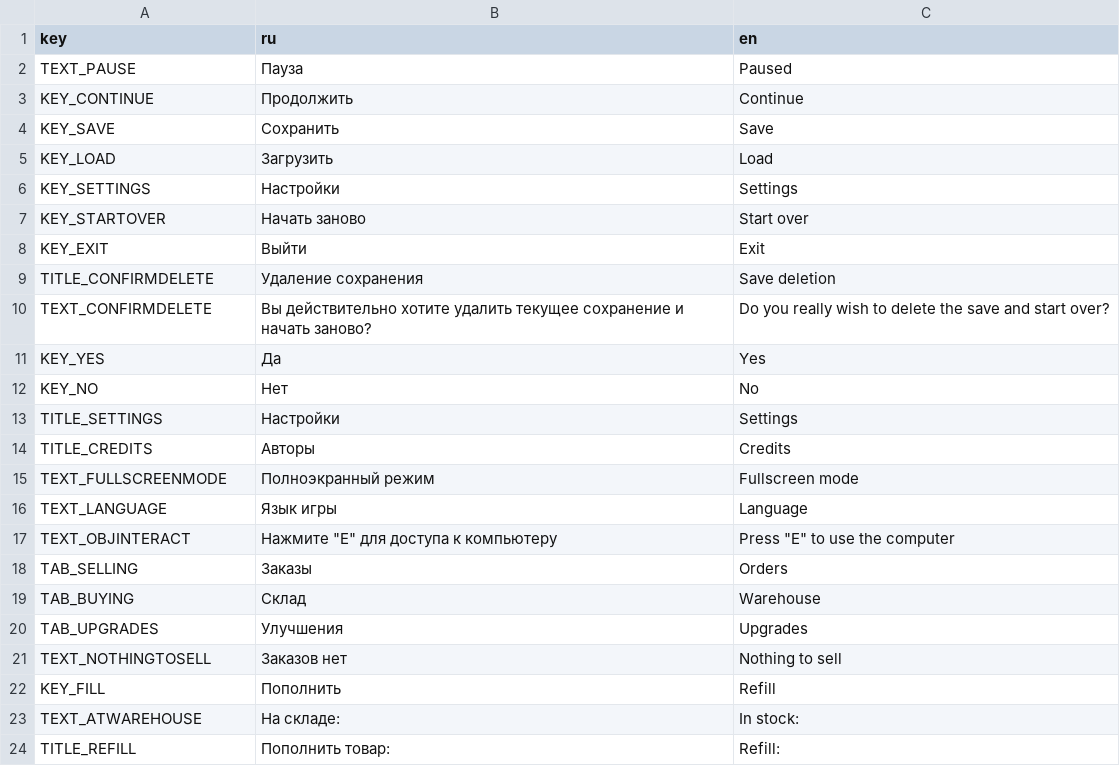
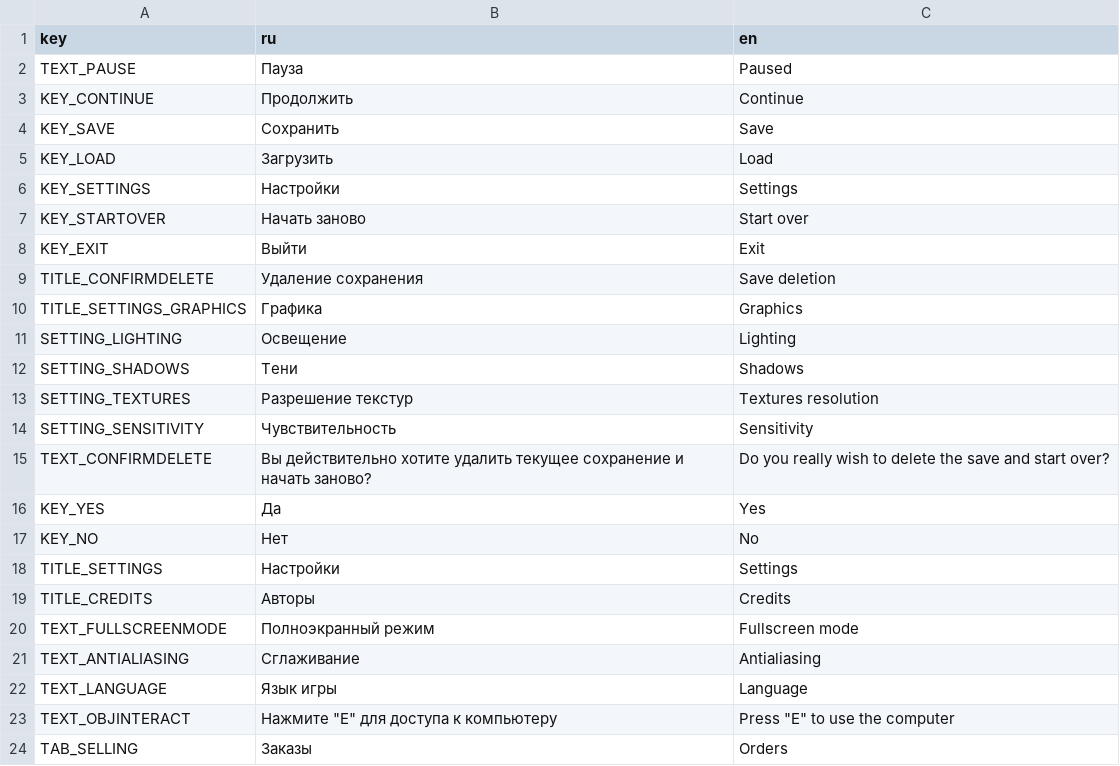
Before and after one commit to ZFox-24/BakeryGame, a CSV file: translations/translations.csv, drawn as a sheet; only a part is shown; the shorter side is filled out with more unchanged rows; the diff names each change by its address in the sheet, - before the commit and + after, or states it on an @@ line.

Commit message:
new settings menu

```diff
--- a/translations/translations.csv
+++ b/translations/translations.csv
+row 10: TITLE_SETTINGS_GRAPHICS | Графика | Graphics
+row 11: SETTING_LIGHTING | Освещение | Lighting
+row 12: SETTING_SHADOWS | Тени | Shadows
+row 13: SETTING_TEXTURES | Разрешение текстур | Textures resolution
+row 14: SETTING_SENSITIVITY | Чувствительность | Sensitivity
+row 21: TEXT_ANTIALIASING | Сглаживание | Antialiasing
```
Also changed, not shown: 45 other files.
